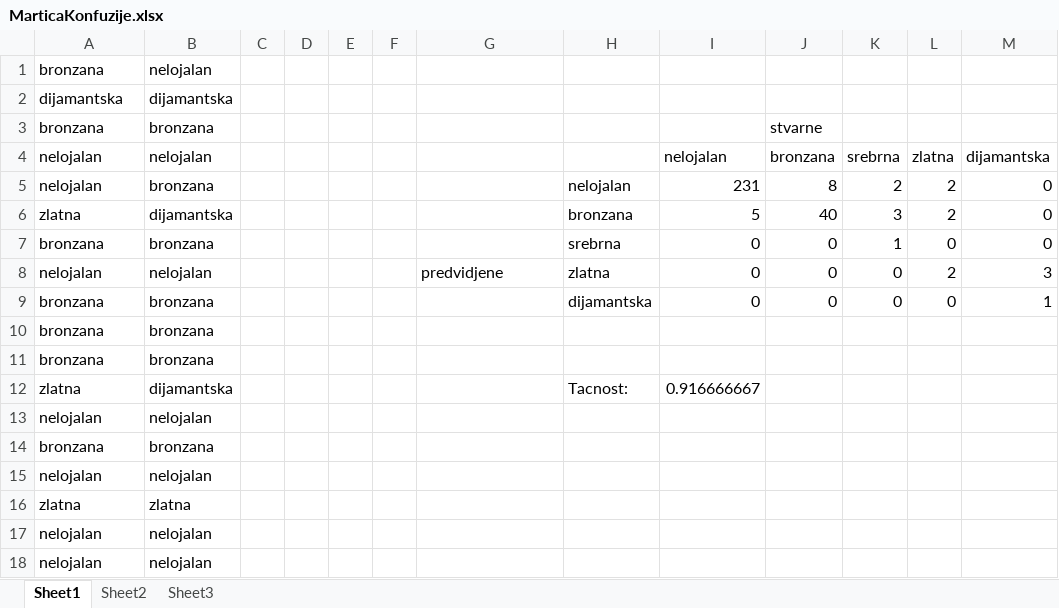
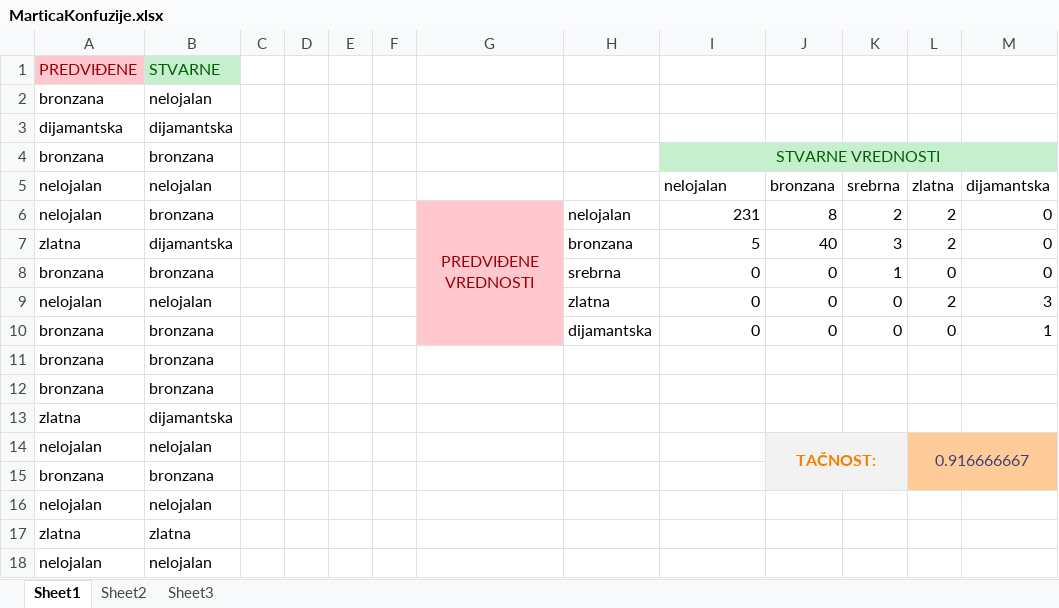
Before and after one commit to anamilic1414/JFuzzyLojalnost, an Excel workbook: FuzzySistemLojalnosti/MarticaKonfuzije.xlsx, sheet Sheet1, drawn as a sheet; only a part is shown; the shorter side is filled out with more unchanged rows; values as stored, in another font and other column widths than the file's, no borders; addresses are those after the commit; the diff names each change by its address in the sheet, - before the commit and + after, or states it on an @@ line.

Commit message:
Sredjen Excel fajl

```diff
--- a/FuzzySistemLojalnosti/MarticaKonfuzije.xlsx (sheet Sheet1)
+++ b/FuzzySistemLojalnosti/MarticaKonfuzije.xlsx (sheet Sheet1)
+row 1: PREDVIĐENE | STVARNE
-I4: (empty)
+I4: STVARNE VREDNOSTI
-I4:M4 fill: none
+I4:M4 fill: #C6EFCE
+I4:M4 merged
-J4: stvarne
+J4: (empty)
-G6: (empty)
+G6: PREDVIĐENE VREDNOSTI
-G6:G10 fill: none
+G6:G10 fill: #FFC7CE
+G6:G10 merged
-G9: predvidjene
+G9: (empty)
-H13: Tacnost:
+H13: (empty)
-I13: 0.916666667
+I13: (empty)
-J14: (empty)
+J14: TAČNOST:
-J14:K15 fill: none
+J14:K15 fill: #F2F2F2
+J14:K15 merged
-L14: (empty)
+L14: 0.916666667
-L14:M15 fill: none
+L14:M15 fill: #FFCC99
+L14:M15 merged
```
Also changed, not shown: formulas that keep their value.
